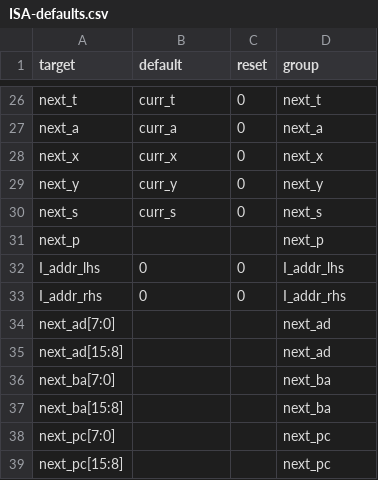
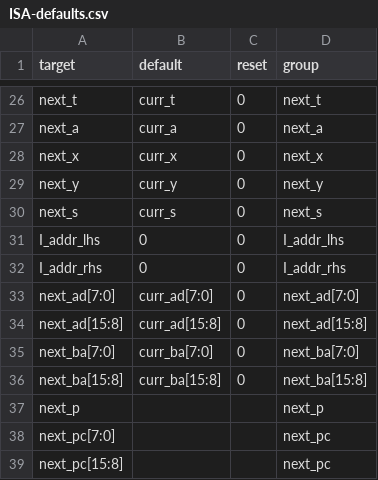
Before and after one commit to 2bitsin/Q2A03, a CSV file: data/ISA-defaults.csv, drawn as a sheet; only a part is shown, gaps mark what is left out.

```diff
--- a/data/ISA-defaults.csv
+++ b/data/ISA-defaults.csv
@@ -30,9 +30,9 @@
 "next_s  ","curr_s",0,"next_s  "
-"next_p",,,"next_p"
 "I_addr_lhs",0,0,"I_addr_lhs"
 "I_addr_rhs",0,0,"I_addr_rhs"
-"next_ad[7:0]",,,"next_ad"
-"next_ad[15:8]",,,"next_ad"
-"next_ba[7:0]",,,"next_ba"
-"next_ba[15:8]",,,"next_ba"
+"next_ad[7:0]","curr_ad[7:0]",0,"next_ad[7:0]"
+"next_ad[15:8]","curr_ad[15:8]",0,"next_ad[15:8]"
+"next_ba[7:0]","curr_ba[7:0]",0,"next_ba[7:0]"
+"next_ba[15:8]","curr_ba[15:8]",0,"next_ba[15:8]"
+"next_p",,,"next_p"
 "next_pc[7:0]",,,"next_pc"
```
Also changed, not shown: 8 other files.
